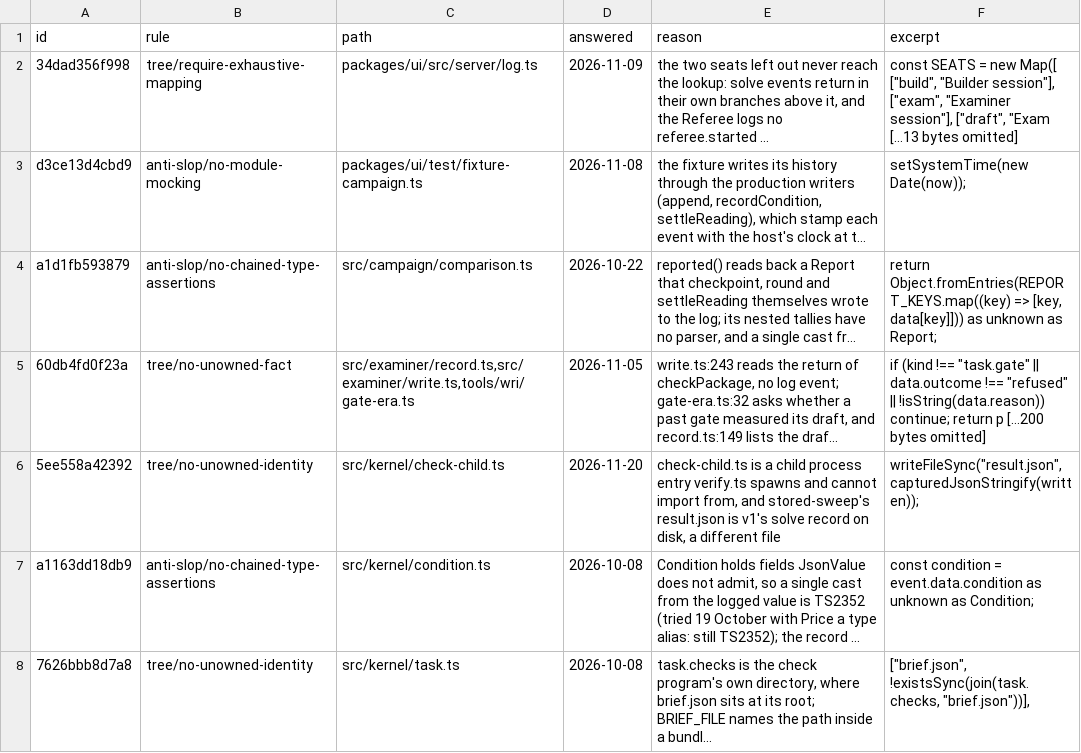
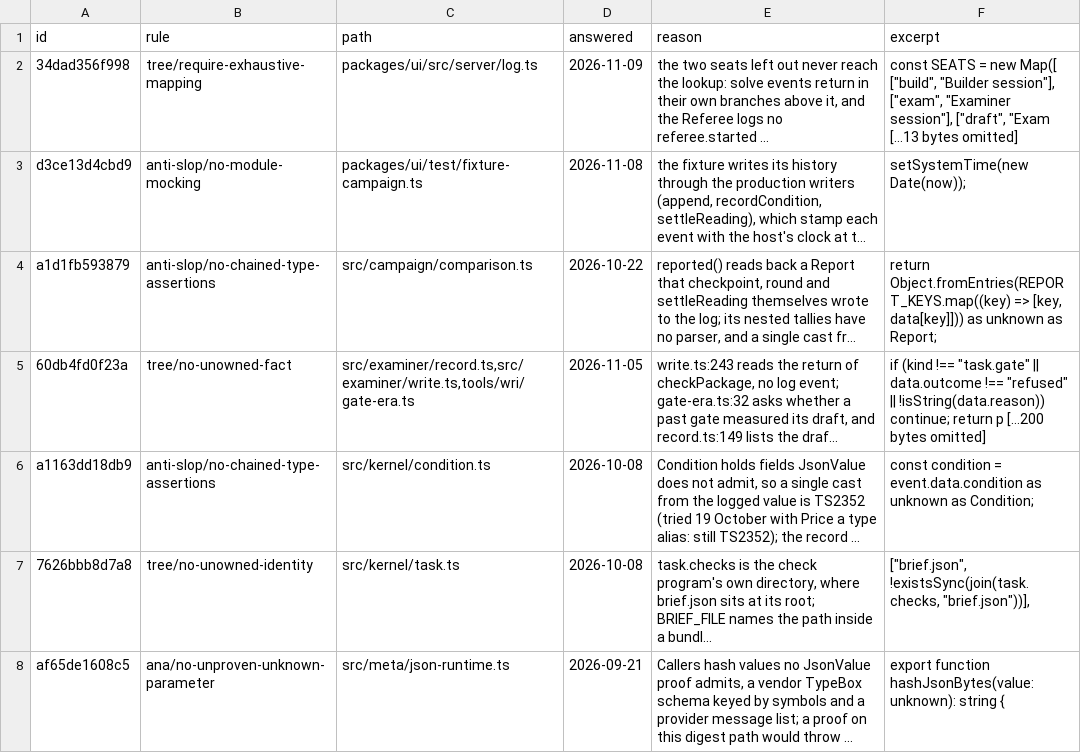
Before and after one commit to s-smits/anabasis, a TSV file: tools/oxlint/not-slop.tsv, drawn as a sheet; only a part is shown; the shorter side is filled out with more unchanged rows; long unchanged cells end in …; the diff names each change by its address in the sheet, - before the commit and + after, or states it on an @@ line.

Commit message:
Open campaigns over a drafted exam only: remove v1's stored packs, live-solve and rejections
A campaign opened over a stored v1 sweep through four flags (`--root --sweep --cycle --bundle`),
and `tools/m0/live-solve.ts` and `tools/c/rejections.ts` read such sweeps alone. Every campaign
since the drafted exam opens from a prompt, so `packNamed` takes the campaign's name only and every
command, test and skill names `--name` alone. `stored-sweep.ts` keeps the exam-reading primitives
the drafted path calls. The campaign and checker tests lay out the fixture's drafted exam
(`layOutDraft`) instead of a v1 sweep. A replay of every recorded log prints the same output before
and after.

```diff
--- a/tools/oxlint/not-slop.tsv
+++ b/tools/oxlint/not-slop.tsv
-row 6: 5ee558a42392 | tree/no-unowned-identity | src/kernel/check-child.ts | 2026-11-20 | check-child.ts is a child process entry verify.ts spawns and cannot import from, and stored-sweep's result.json is v1's solve record on disk, a different file | writeFileSync("result.json", capturedJsonStringify(written));
```
Also changed, not shown: 50 other files.
